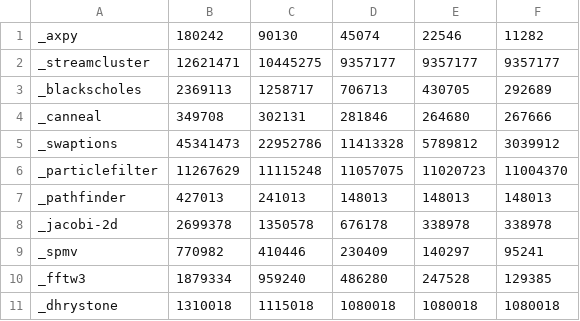
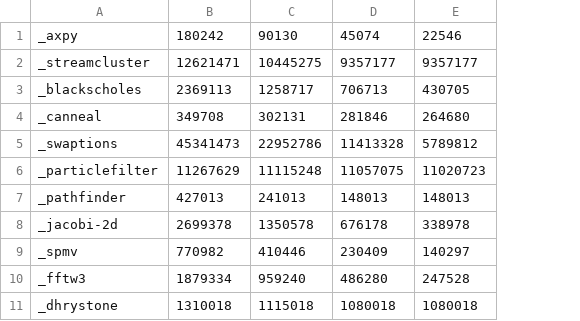
Before and after one commit to shioya-lab/rivec1.0, a CSV file: csv/inst.csv, drawn as a sheet; the diff names each change by its address in the sheet, - before the commit and + after, or states it on an @@ line.

```diff
--- a/csv/inst.csv
+++ b/csv/inst.csv
-column F, rows 1-11: 11282 | 9357177 | 292689 | 267666 | 3039912 | 11004370 | 148013 | 338978 | 95241 | 129385 | 1080018
```
Also changed, not shown: csv/energy_d4.csv, csv/perf_energy_balance_d2.csv, 10 other files.
